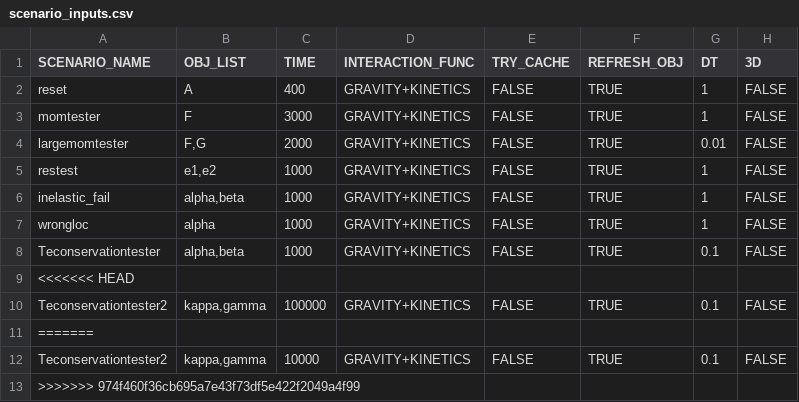
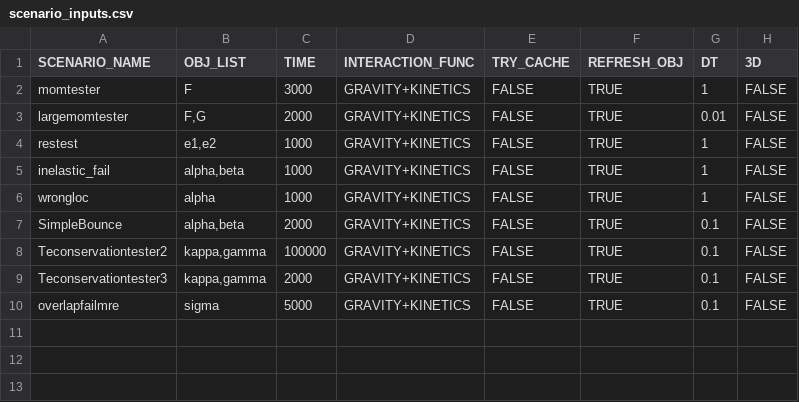
Before and after one commit to Braumeister-Stefan/ParticleSimulator2, a CSV file: Inputs/scenario_inputs.csv, drawn as a sheet.

```diff
--- a/Inputs/scenario_inputs.csv
+++ b/Inputs/scenario_inputs.csv
@@ -1,3 +1,2 @@
 SCENARIO_NAME,OBJ_LIST,TIME,INTERACTION_FUNC,TRY_CACHE,REFRESH_OBJ,DT,3D
-reset,A,400,GRAVITY+KINETICS,FALSE,TRUE,1,FALSE
 momtester,F,3000,GRAVITY+KINETICS,FALSE,TRUE,1,FALSE
@@ -7,7 +6,5 @@ inelastic_fail,"alpha,beta",1000,GRAVITY+KINETICS,FALSE,TRUE,1,FALSE
 wrongloc,alpha,1000,GRAVITY+KINETICS,FALSE,TRUE,1,FALSE
-Teconservationtester,"alpha,beta",1000,GRAVITY+KINETICS,FALSE,TRUE,0.1,FALSE
-<<<<<<< HEAD
+SimpleBounce,"alpha,beta",2000,GRAVITY+KINETICS,FALSE,TRUE,0.1,FALSE
 Teconservationtester2,"kappa,gamma",100000,GRAVITY+KINETICS,FALSE,TRUE,0.1,FALSE
-=======
-Teconservationtester2,"kappa,gamma",10000,GRAVITY+KINETICS,FALSE,TRUE,0.1,FALSE
->>>>>>> 974f460f36cb695a7e43f73df5e422f2049a4f99
+Teconservationtester3,"kappa,gamma",2000,GRAVITY+KINETICS,FALSE,TRUE,0.1,FALSE
+overlapfailmre,sigma,5000,GRAVITY+KINETICS,FALSE,TRUE,0.1,FALSE
```
Also changed, not shown: Inputs/object_inputs.csv, 5 other files.
